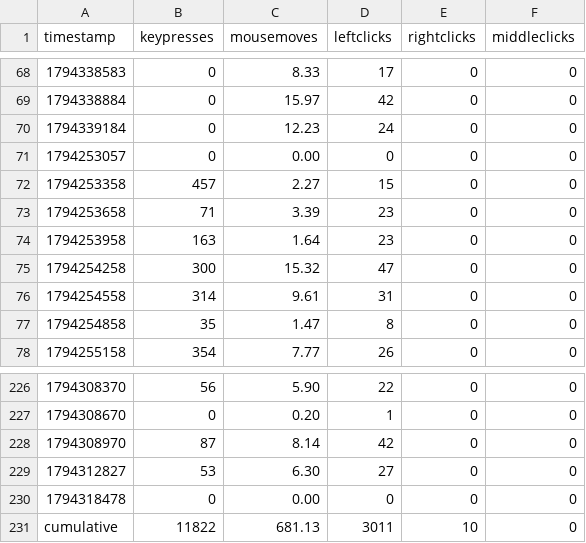
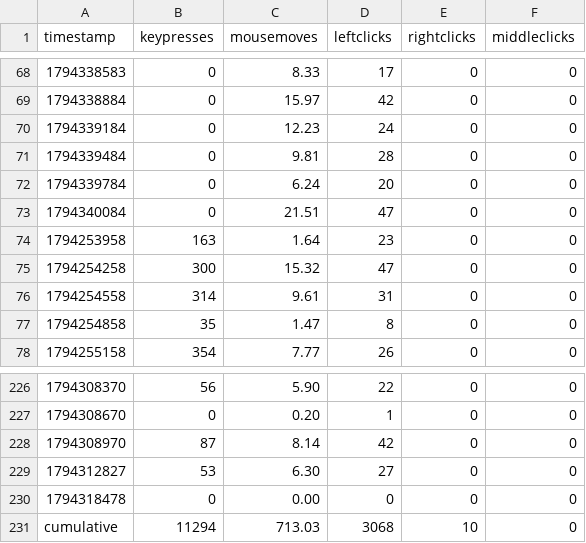
Before and after one commit to bilals12/see, a CSV file: past_24_hours_data.csv, drawn as a sheet; only a part is shown, gaps mark what is left out.

```diff
--- a/past_24_hours_data.csv
+++ b/past_24_hours_data.csv
@@ -70,5 +70,5 @@ timestamp,keypresses,mousemoves,leftclicks,rightclicks,middleclicks
 1794339184,0,12.23,24,0,0
-1794253057,0,0.00,0,0,0
-1794253358,457,2.27,15,0,0
-1794253658,71,3.39,23,0,0
+1794339484,0,9.81,28,0,0
+1794339784,0,6.24,20,0,0
+1794340084,0,21.51,47,0,0
 1794253958,163,1.64,23,0,0
@@ -230,2 +230,2 @@ timestamp,keypresses,mousemoves,leftclicks,rightclicks,middleclicks
 1794318478,0,0.00,0,0,0
-cumulative,11822,681.13,3011,10,0
+cumulative,11294,713.03,3068,10,0
```
Also changed, not shown: 1 other file.
